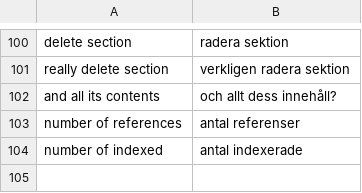
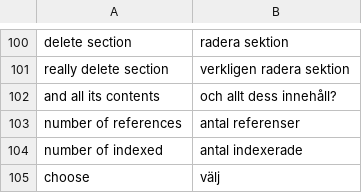
Before and after one commit to pekrau/Au, a CSV file: translations.csv, drawn as a sheet; only a part is shown, gaps mark what is left out; the diff names each change by its address in the sheet, - before the commit and + after, or states it on an @@ line.

```diff
--- a/translations.csv
+++ b/translations.csv
+row 105: choose | välj
```
Also changed, not shown: 5 other files.
